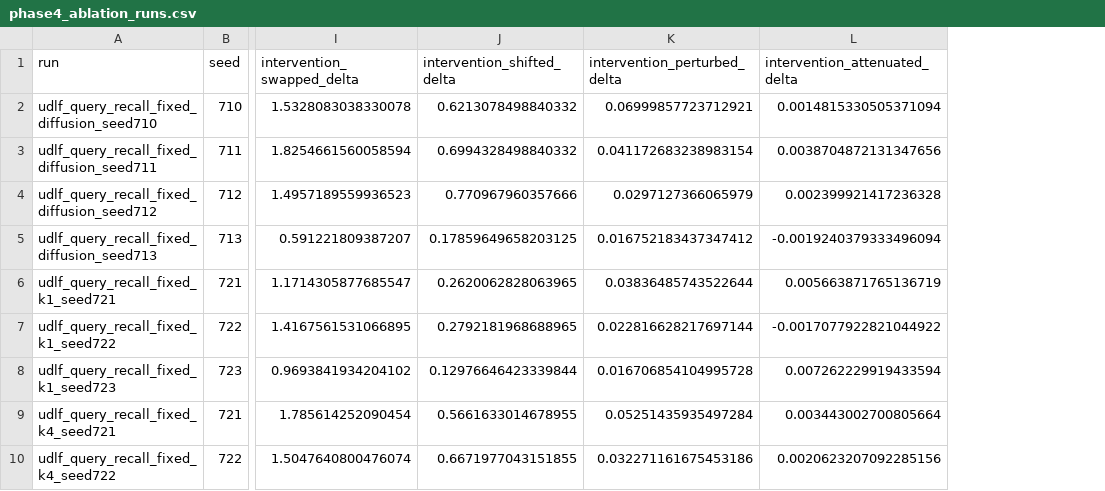
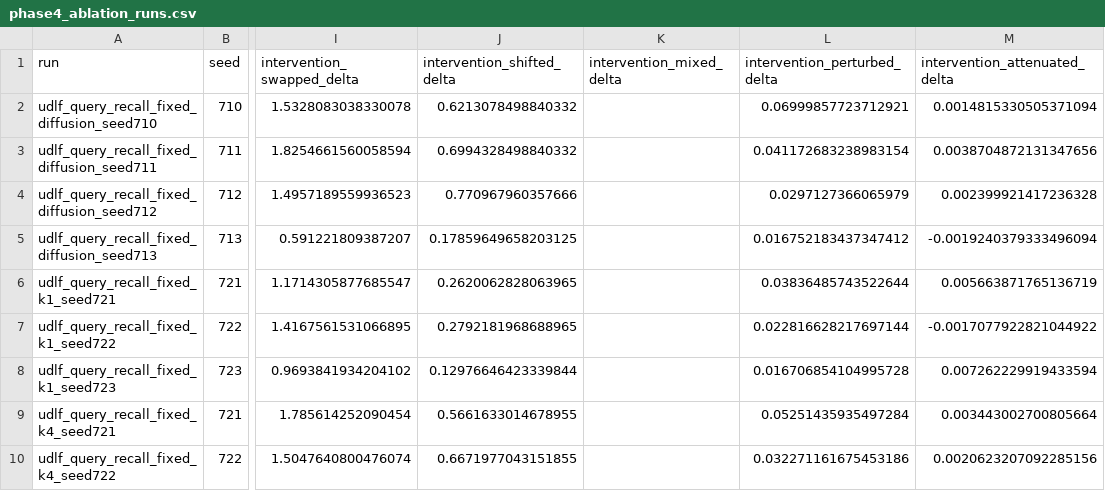
Before and after one commit to daoquynhthu/UDLF, a CSV file: doc/phase4_ablation_runs.csv, drawn as a sheet; only a part is shown, gaps mark what is left out; the diff names each change by its address in the sheet, - before the commit and + after, or states it on an @@ line.

```diff
--- a/doc/phase4_ablation_runs.csv
+++ b/doc/phase4_ablation_runs.csv
+column K (intervention_mixed_delta), empty
```
Also changed, not shown: 17 other files.
